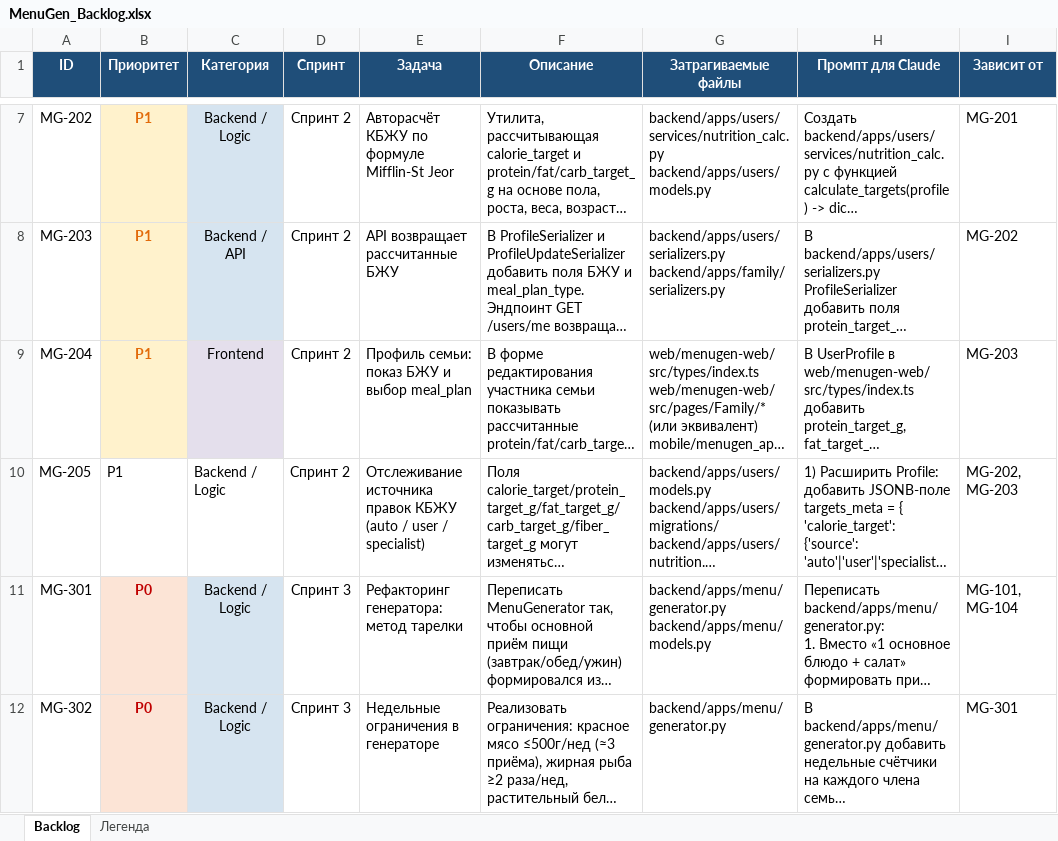
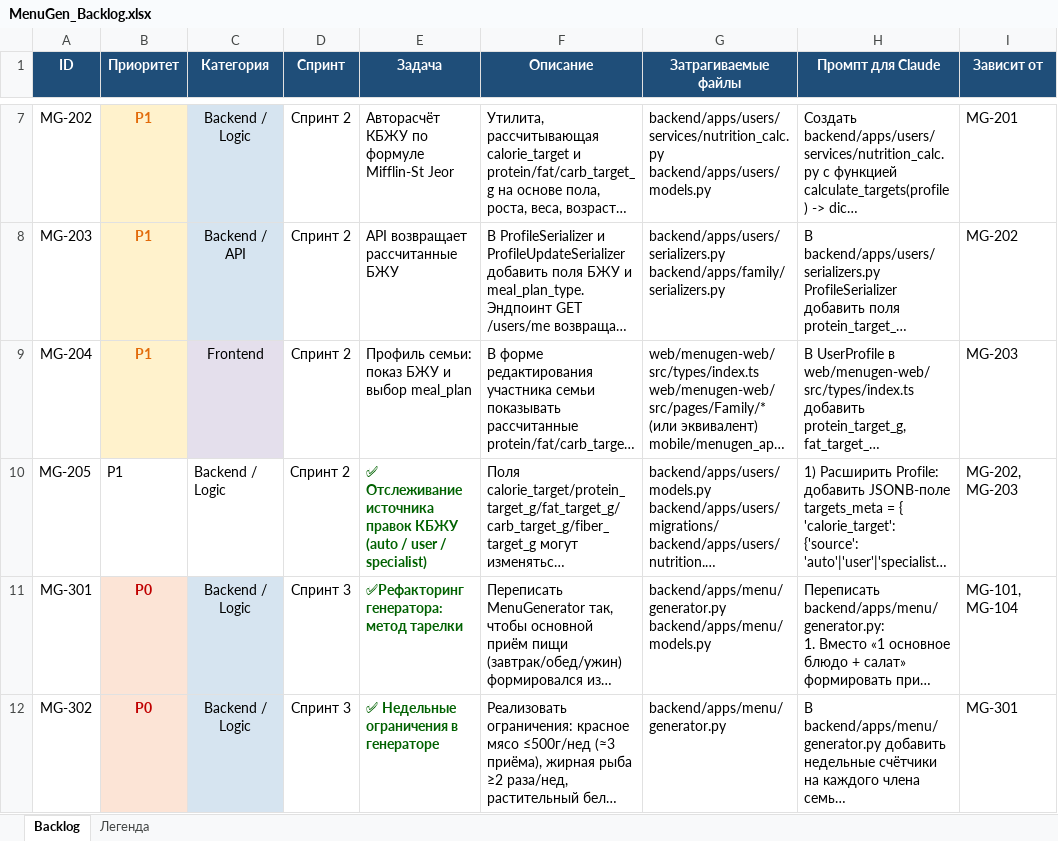
Before and after one commit to igorriazanovst-debug/menu-gen, an Excel workbook: MenuGen_Backlog.xlsx, sheet Backlog, drawn as a sheet; only a part is shown, gaps mark what is left out; long unchanged cells end in …; values as stored, in another font and other column widths than the file's, no borders; charts and pictures not drawn; the diff covers the shown part only; the diff names each change by its address in the sheet, - before the commit and + after, or states it on an @@ line.

```diff
--- a/MenuGen_Backlog.xlsx (sheet Backlog)
+++ b/MenuGen_Backlog.xlsx (sheet Backlog)
-E10 (Задача): Отслеживание источника…
+E10 (Задача): ✅ Отслеживание источника…
@@ E10:E12 bold: off → on, text colour: black → #006100 @@
-E11 (Задача): Рефакторинг генератора: метод тарелки
+E11 (Задача): ✅Рефакторинг генератора: метод тарелки
-E12 (Задача): Недельные ограничения в генераторе
+E12 (Задача): ✅ Недельные ограничения в генераторе
```
Also changed, not shown: 1 added row, 1 removed row, 2 edited cells and cell formats elsewhere in this sheet, charts or pictures, 1 other file.
